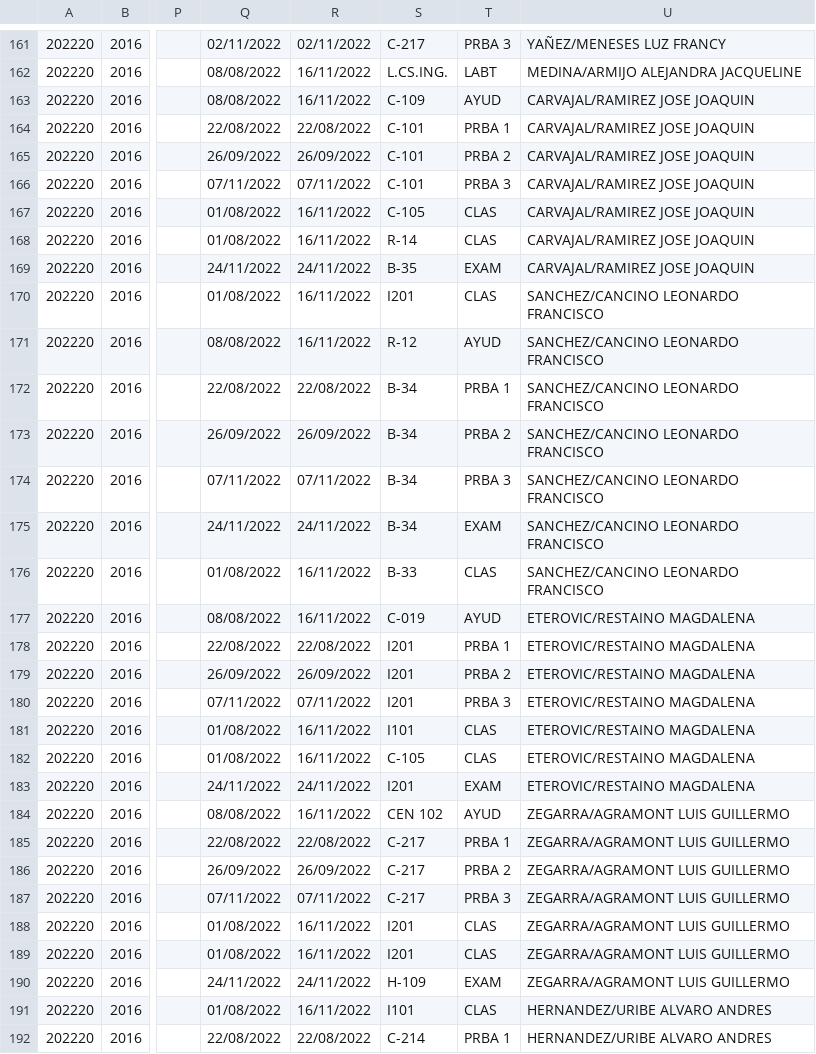
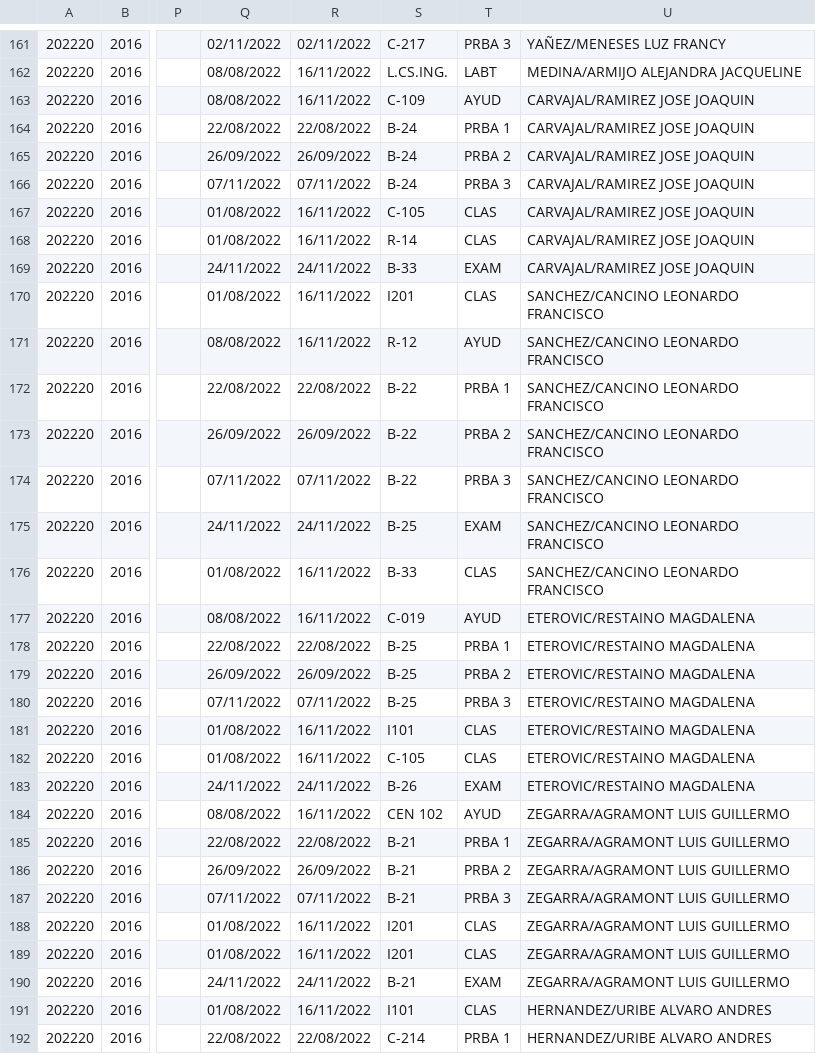
Before and after one commit to ifgarces/TomaRamosApp_rails, a CSV file: TomaRamosWebApp/db/catalog-ing.csv, drawn as a sheet; only a part is shown, gaps mark what is left out; the diff covers the shown part only; the diff names each change by its address in the sheet, - before the commit and + after, or states it on an @@ line.

Commit message:
Catalog updated

```diff
--- a/TomaRamosWebApp/db/catalog-ing.csv
+++ b/TomaRamosWebApp/db/catalog-ing.csv
-S164:S166: C-101
+S164:S166: B-24
-S169: B-35
+S169: B-33
-S172:S174: B-34
+S172:S174: B-22
-S175: B-34
+S175: B-25
-S178:S180: I201
+S178:S180: B-25
-S183: I201
+S183: B-26
-S185:S187: C-217
+S185:S187: B-21
-S190: H-109
+S190: B-21
```
Also changed, not shown: 2 edited cells elsewhere in this file.
